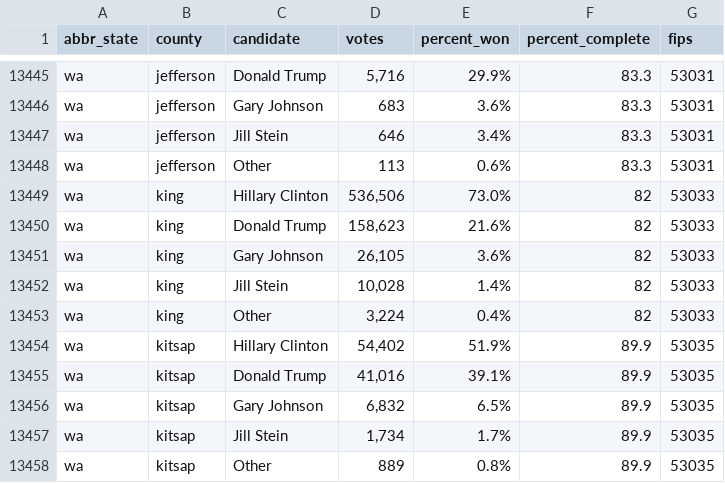
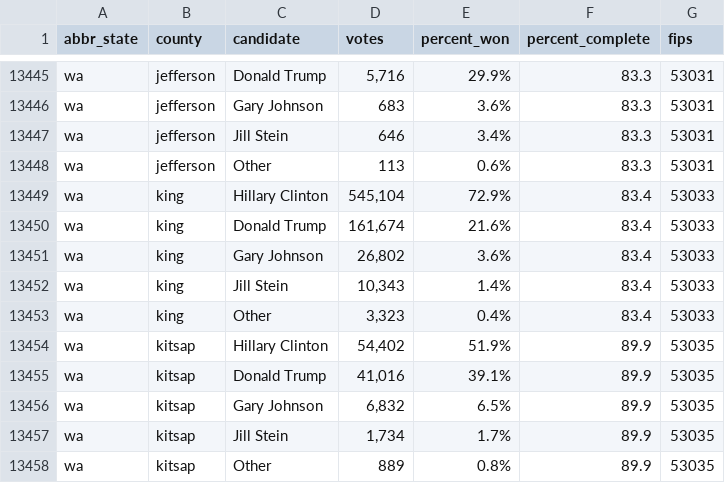
Before and after one commit to dstuck/county_election_results_2016, a CSV file: county_election_results_2016.csv, drawn as a sheet; only a part is shown, gaps mark what is left out.

Commit message:
update data at Fri Nov 11 04:20:46 EST 2016

```diff
--- a/county_election_results_2016.csv
+++ b/county_election_results_2016.csv
@@ -13448,7 +13448,7 @@
 "wa","jefferson","Other","113","0.6%","83.3",53031
-"wa","king","Hillary Clinton","536,506","73.0%","82",53033
-"wa","king","Donald Trump","158,623","21.6%","82",53033
-"wa","king","Gary Johnson","26,105","3.6%","82",53033
-"wa","king","Jill Stein","10,028","1.4%","82",53033
-"wa","king","Other","3,224","0.4%","82",53033
+"wa","king","Hillary Clinton","545,104","72.9%","83.4",53033
+"wa","king","Donald Trump","161,674","21.6%","83.4",53033
+"wa","king","Gary Johnson","26,802","3.6%","83.4",53033
+"wa","king","Jill Stein","10,343","1.4%","83.4",53033
+"wa","king","Other","3,323","0.4%","83.4",53033
 "wa","kitsap","Hillary Clinton","54,402","51.9%","89.9",53035
```
